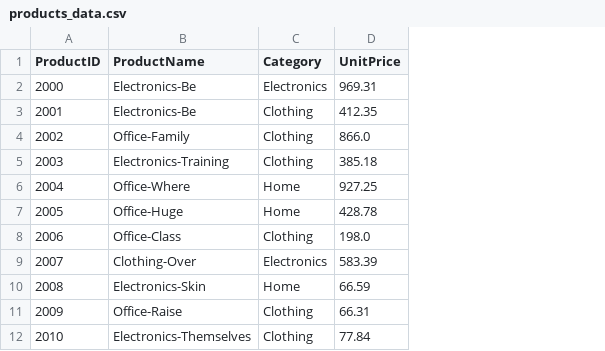
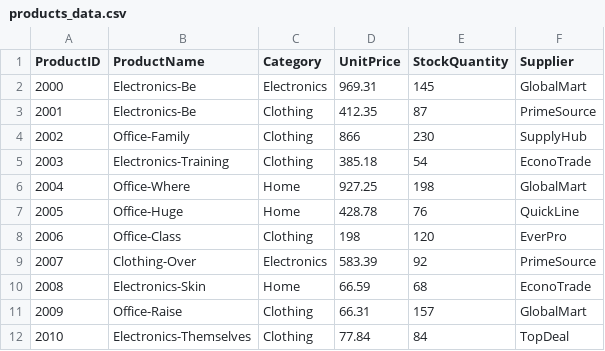
Before and after one commit to MahammadHajiyev2024/pro-analytics-02, a CSV file: data/raw/products_data.csv, drawn as a sheet; only a part is shown; the diff names each change by its address in the sheet, - before the commit and + after, or states it on an @@ line.

```diff
--- a/data/raw/products_data.csv
+++ b/data/raw/products_data.csv
+column E (StockQuantity), rows 2-12: 145 | 87 | 230 | 54 | 198 | 76 | 120 | 92 | 68 | 157 | 84
+column F (Supplier), rows 2-12: GlobalMart | PrimeSource | SupplyHub | EconoTrade | GlobalMart | QuickLine | EverPro | PrimeSource | EconoTrade | GlobalMart | TopDeal
-D4 (UnitPrice): 866.0
+D4 (UnitPrice): 866
-D8 (UnitPrice): 198.0
+D8 (UnitPrice): 198
```
Also changed, not shown: data/raw/customers_data.csv, 1 other file.
